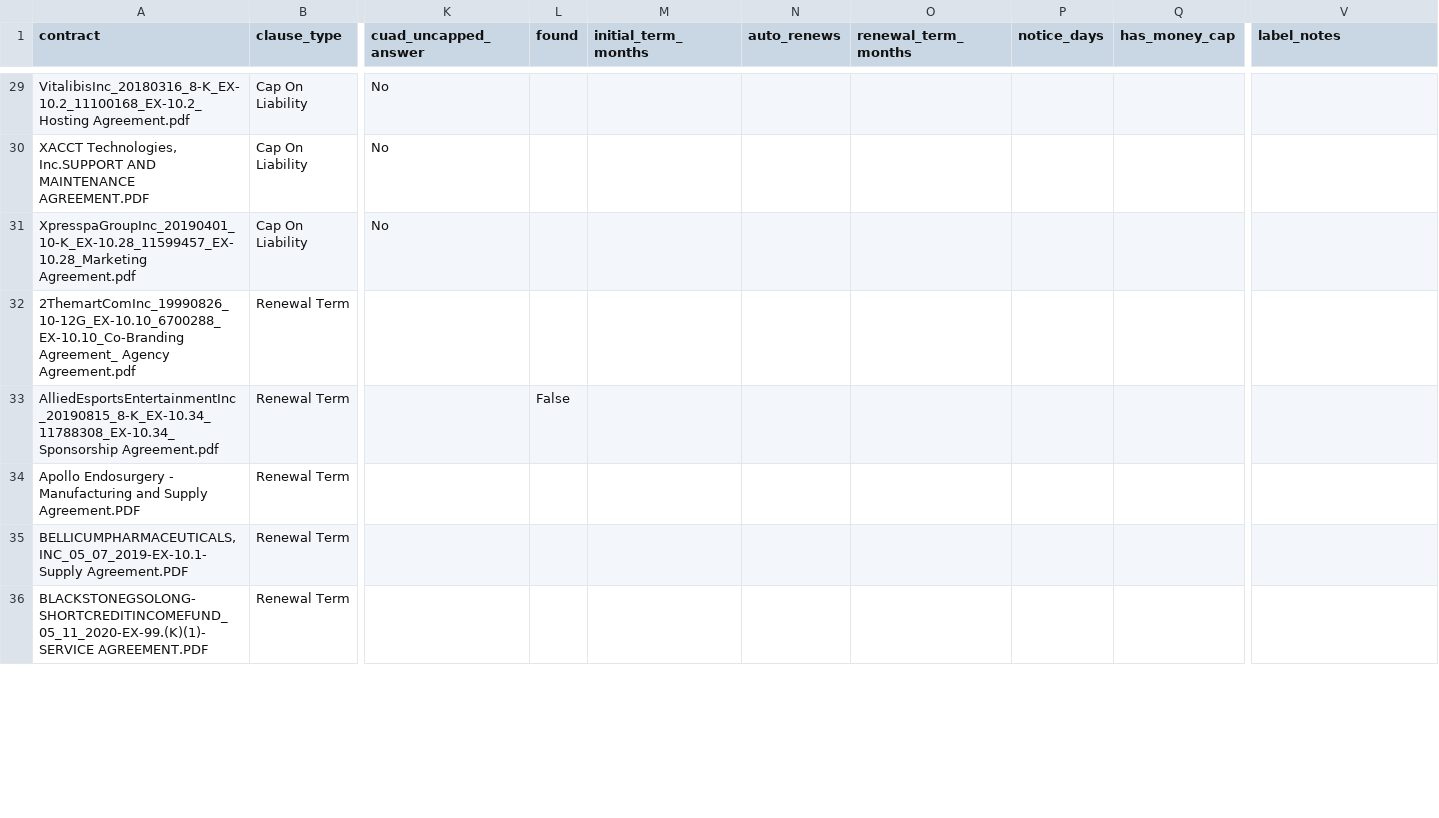
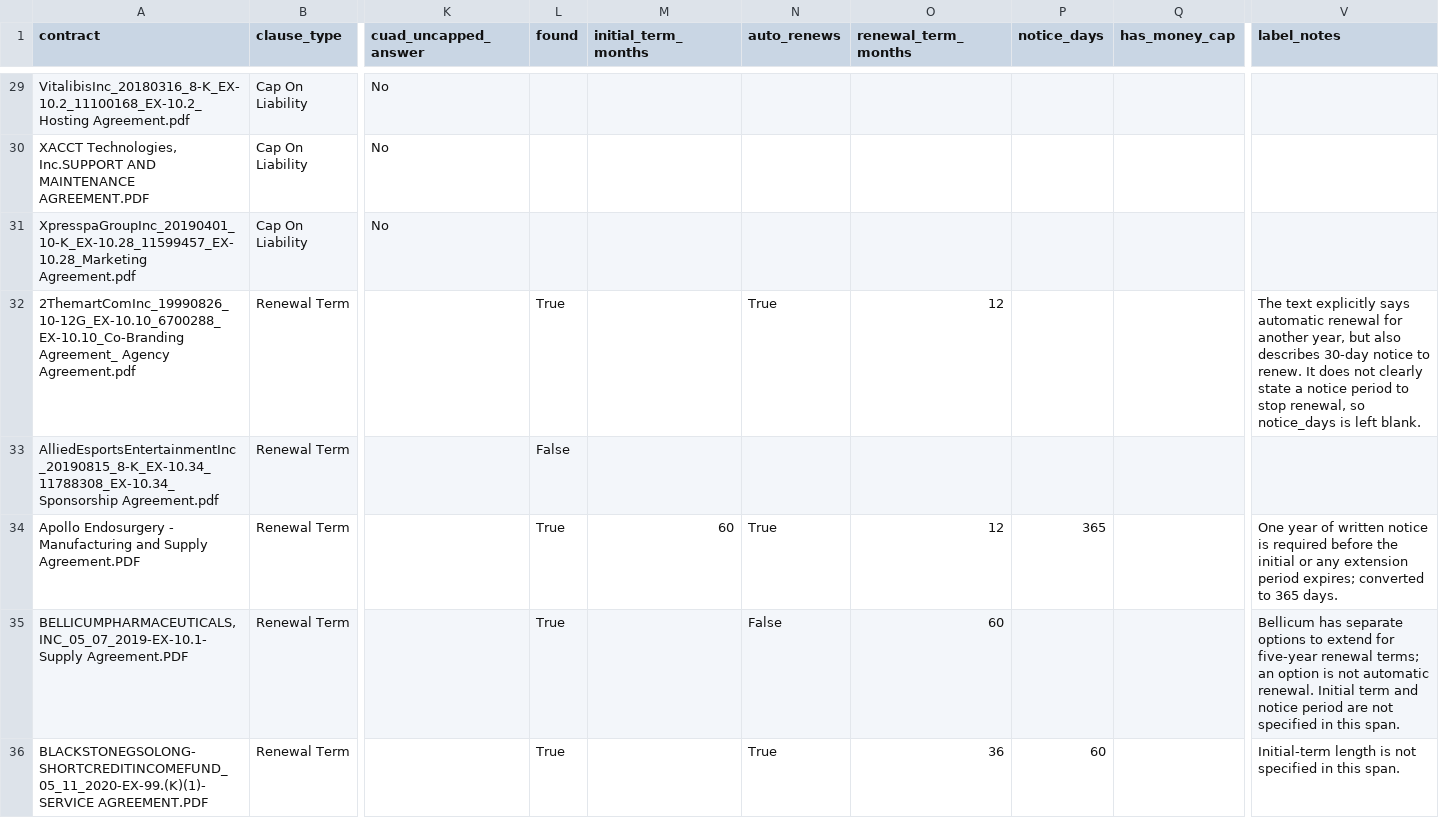
Before and after one commit to mandlekaranurag786-afk/ContractGuard, a CSV file: evals/extraction_labels.csv, drawn as a sheet; only a part is shown, gaps mark what is left out; the diff covers the shown part only; the diff names each change by its address in the sheet, - before the commit and + after, or states it on an @@ line.

Commit message:
eval: Renewal Term labels (drafted, reviewed, consistency fixes)

```diff
--- a/evals/extraction_labels.csv
+++ b/evals/extraction_labels.csv
-L32 (found): (empty)
+L32 (found): True
-N32 (auto_renews): (empty)
+N32 (auto_renews): True
-O32 (renewal_term_months): (empty)
+O32 (renewal_term_months): 12
-V32 (label_notes): (empty)
+V32 (label_notes): The text explicitly says automatic renewal for another year, but also describes 30-day notice to renew. It does not clearly state a notice period to stop renewal, so notice_days is left blank.
-L34:L36 (found): (empty)
+L34:L36 (found): True
-M34 (initial_term_months): (empty)
+M34 (initial_term_months): 60
-N34 (auto_renews): (empty)
+N34 (auto_renews): True
-O34 (renewal_term_months): (empty)
+O34 (renewal_term_months): 12
-P34 (notice_days): (empty)
+P34 (notice_days): 365
-V34 (label_notes): (empty)
+V34 (label_notes): One year of written notice is required before the initial or any extension period expires; converted to 365 days.
-N35 (auto_renews): (empty)
+N35 (auto_renews): False
-O35 (renewal_term_months): (empty)
+O35 (renewal_term_months): 60
-V35 (label_notes): (empty)
+V35 (label_notes): Bellicum has separate options to extend for five-year renewal terms; an option is not automatic renewal. Initial term and notice period are not specified in this span.
-N36 (auto_renews): (empty)
+N36 (auto_renews): True
-O36 (renewal_term_months): (empty)
+O36 (renewal_term_months): 36
-P36 (notice_days): (empty)
+P36 (notice_days): 60
-V36 (label_notes): (empty)
+V36 (label_notes): Initial-term length is not specified in this span.
```
Also changed, not shown: 109 edited cells elsewhere in this file.
